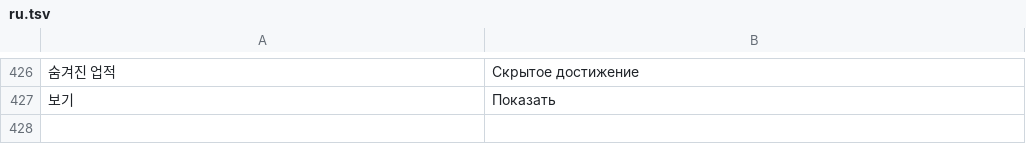
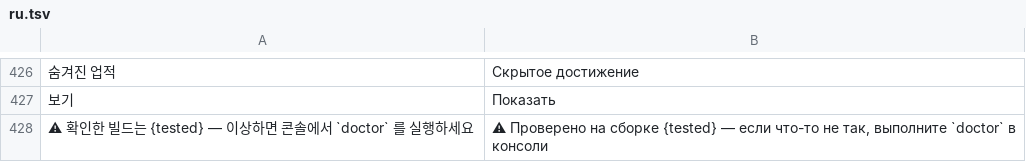
Before and after one commit to myso-kr/hell-is-us-mod, a TSV file: assets/i18n/ru.tsv, drawn as a sheet; only a part is shown, gaps mark what is left out; the diff names each change by its address in the sheet, - before the commit and + after, or states it on an @@ line.

```diff
--- a/assets/i18n/ru.tsv
+++ b/assets/i18n/ru.tsv
+row 428: ⚠ 확인한 빌드는 {tested} — 이상하면 콘솔에서 `doctor` 를 실행하세요 | ⚠ Проверено на сборке {tested} — если что-то не так, выполните `doctor` в консоли
```
Also changed, not shown: assets/i18n/de.tsv, assets/i18n/fr.tsv, 25 other files.
